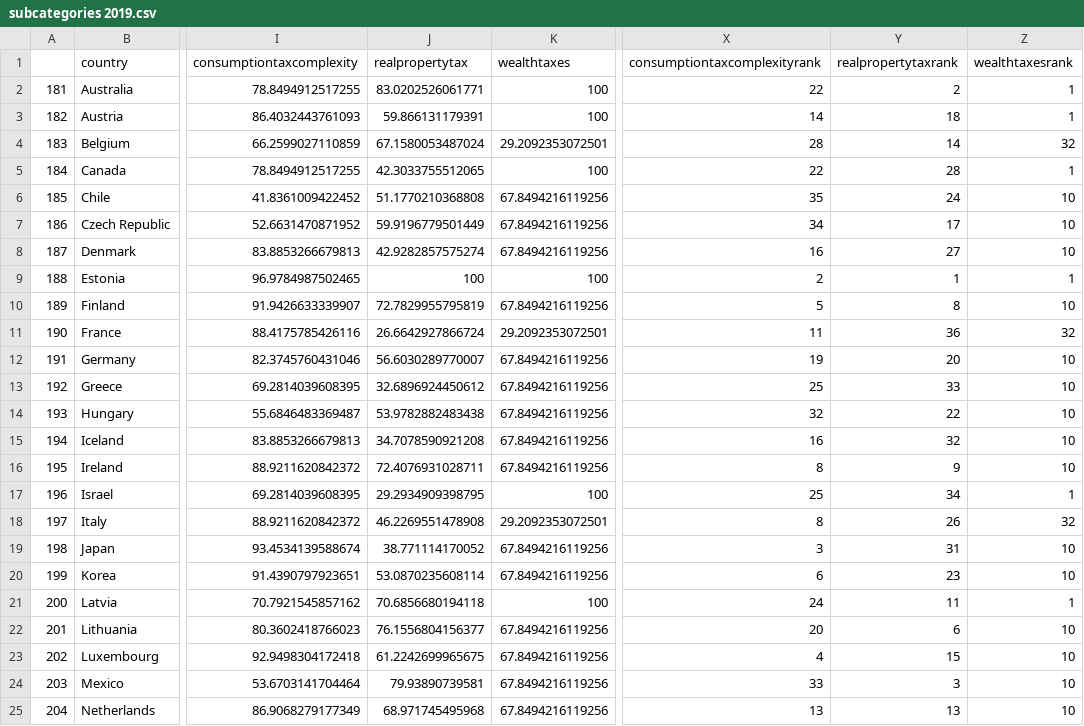
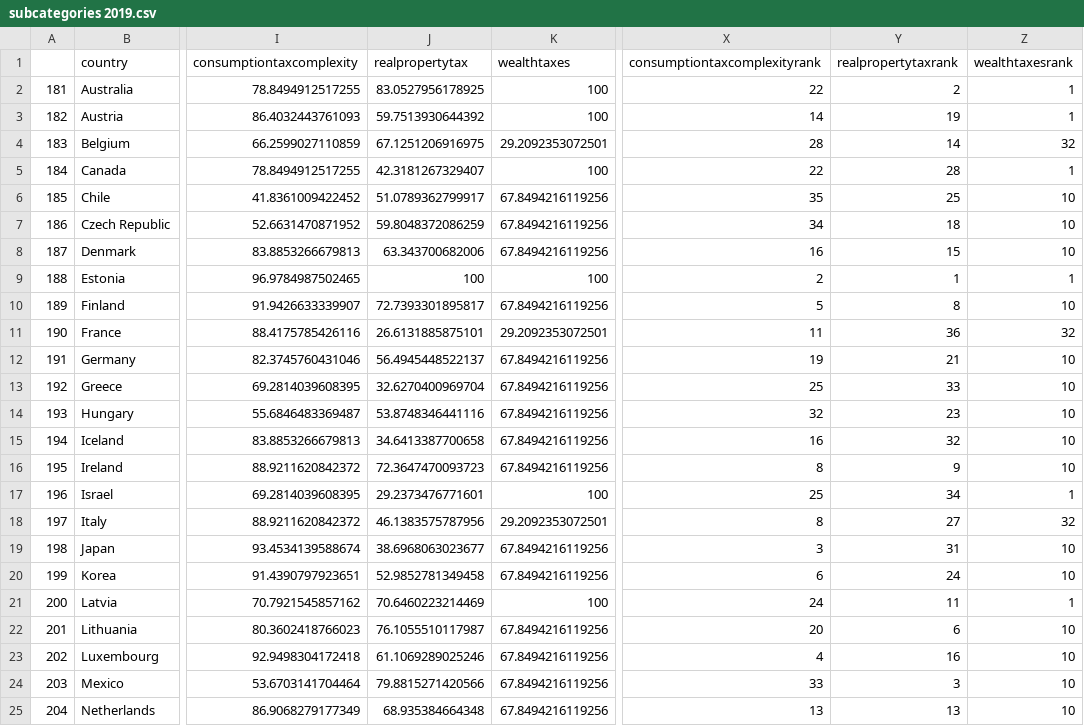
Before and after one commit to TaxFoundation/international-tax-competitiveness-index, a CSV file: final-outputs/subcategories 2019.csv, drawn as a sheet; only a part is shown, gaps mark what is left out; the diff covers the shown part only; the diff names each change by its address in the sheet, - before the commit and + after, or states it on an @@ line.

```diff
--- a/final-outputs/subcategories 2019.csv
+++ b/final-outputs/subcategories 2019.csv
-J2 (realpropertytax): 83.0202526061771
+J2 (realpropertytax): 83.0527956178925
-J3 (realpropertytax): 59.866131179391
+J3 (realpropertytax): 59.7513930644392
-Y3 (realpropertytaxrank): 18
+Y3 (realpropertytaxrank): 19
-J4 (realpropertytax): 67.1580053487024
+J4 (realpropertytax): 67.1251206916975
-J5 (realpropertytax): 42.3033755512065
+J5 (realpropertytax): 42.3181267329407
-J6 (realpropertytax): 51.1770210368808
+J6 (realpropertytax): 51.0789362799917
-Y6 (realpropertytaxrank): 24
+Y6 (realpropertytaxrank): 25
-J7 (realpropertytax): 59.9196779501449
+J7 (realpropertytax): 59.8048372086259
-Y7 (realpropertytaxrank): 17
+Y7 (realpropertytaxrank): 18
-J8 (realpropertytax): 42.9282857575274
+J8 (realpropertytax): 63.343700682006
-Y8 (realpropertytaxrank): 27
+Y8 (realpropertytaxrank): 15
-J10 (realpropertytax): 72.7829955795819
+J10 (realpropertytax): 72.7393301895817
-J11 (realpropertytax): 26.6642927866724
+J11 (realpropertytax): 26.6131885875101
-J12 (realpropertytax): 56.6030289770007
+J12 (realpropertytax): 56.4945448522137
-Y12 (realpropertytaxrank): 20
+Y12 (realpropertytaxrank): 21
-J13 (realpropertytax): 32.6896924450612
+J13 (realpropertytax): 32.6270400969704
-J14 (realpropertytax): 53.9782882483438
+J14 (realpropertytax): 53.8748346441116
-Y14 (realpropertytaxrank): 22
+Y14 (realpropertytaxrank): 23
-J15 (realpropertytax): 34.7078590921208
+J15 (realpropertytax): 34.6413387700658
-J16 (realpropertytax): 72.4076931028711
+J16 (realpropertytax): 72.3647470093723
-J17 (realpropertytax): 29.2934909398795
+J17 (realpropertytax): 29.2373476771601
-J18 (realpropertytax): 46.2269551478908
+J18 (realpropertytax): 46.1383575787956
-Y18 (realpropertytaxrank): 26
+Y18 (realpropertytaxrank): 27
-J19 (realpropertytax): 38.771114170052
+J19 (realpropertytax): 38.6968063023677
-J20 (realpropertytax): 53.0870235608114
+J20 (realpropertytax): 52.9852781349458
-Y20 (realpropertytaxrank): 23
+Y20 (realpropertytaxrank): 24
-J21 (realpropertytax): 70.6856680194118
+J21 (realpropertytax): 70.6460223214469
-J22 (realpropertytax): 76.1556804156377
+J22 (realpropertytax): 76.1055510117987
-J23 (realpropertytax): 61.2242699965675
+J23 (realpropertytax): 61.1069289025246
-Y23 (realpropertytaxrank): 15
+Y23 (realpropertytaxrank): 16
-J24 (realpropertytax): 79.93890739581
+J24 (realpropertytax): 79.8815271420566
-J25 (realpropertytax): 68.971745495968
+J25 (realpropertytax): 68.935384664348
```
Also changed, not shown: 16 edited cells elsewhere in this file, final-data/final_indexdata2014.csv, final-data/final_indexdata2015.csv, 4 other files.
